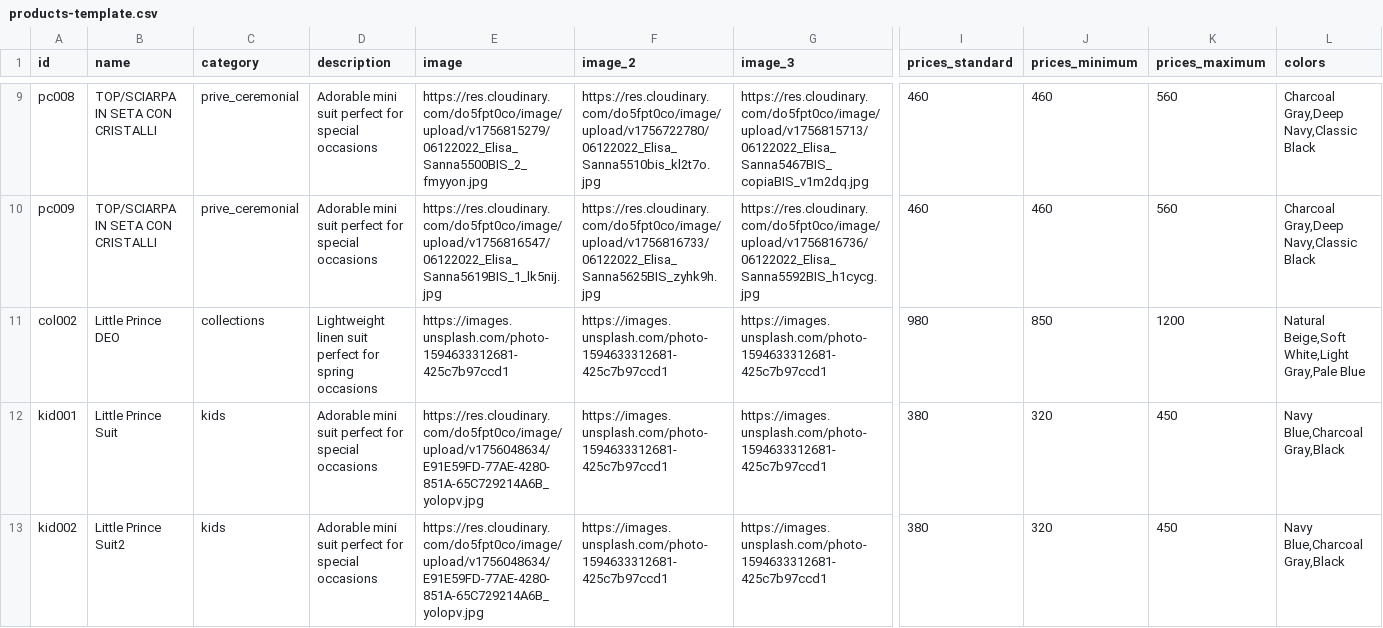
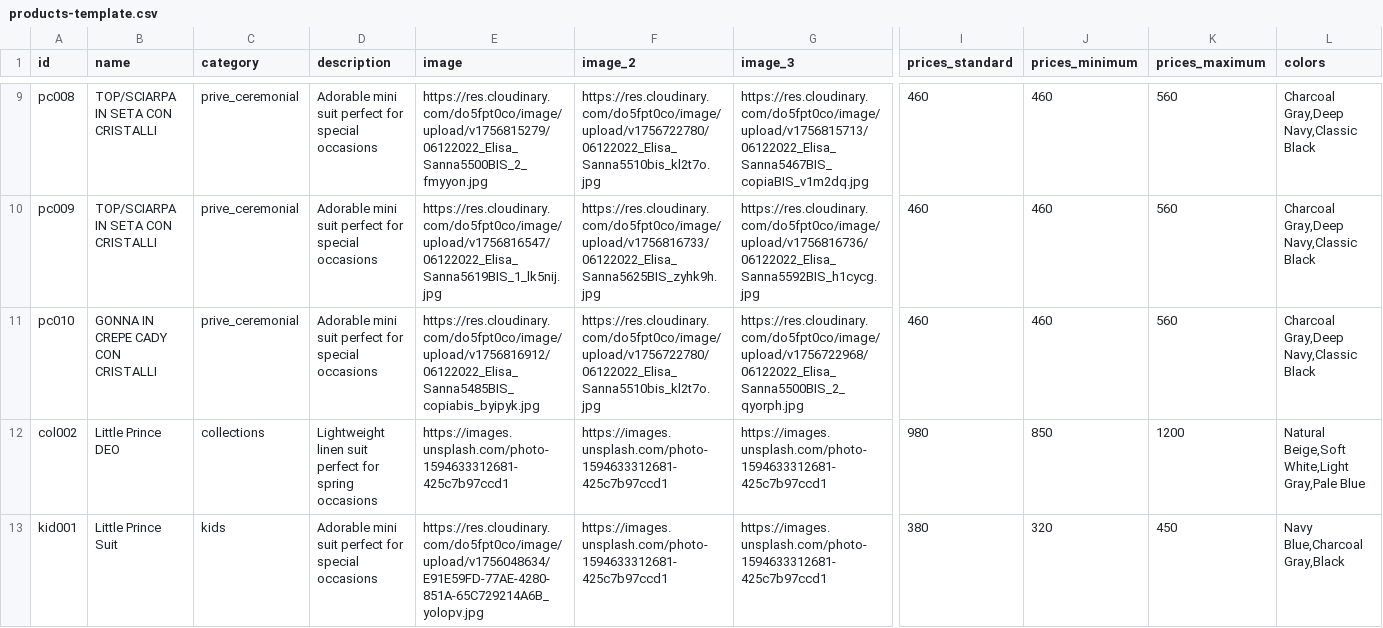
Before and after one commit to DeodatoS/atelier-site, a CSV file: assets/data/products-template.csv, drawn as a sheet; only a part is shown, gaps mark what is left out; the shorter side is filled out with more unchanged rows; rows hold the shown columns only; the diff names each change by its address in the sheet, - before the commit and + after, or states it on an @@ line.

Commit message:
Update products CSV from Google Sheets - 2025-09-02T12:43:56.040Z

```diff
--- a/assets/data/products-template.csv
+++ b/assets/data/products-template.csv
+row 11: pc010 | GONNA IN CREPE CADY CON CRISTALLI | prive_ceremonial | Adorable mini suit perfect for special occasions | https://res.cloudinary.com/do5fpt0co/image/upload/v1756816912/06122022_Elisa_Sanna5485BIS_copiabis_byipyk.jpg | https://res.cloudinary.com/do5fpt0co/image/upload/v1756722780/06122022_Elisa_Sanna5510bis_kl2t7o.jpg | https://res.cloudinary.com/do5fpt0co/image/upload/v1756722968/06122022_Elisa_Sanna5500BIS_2_qyorph.jpg | 460 | 460 | 560 | Charcoal Gray,Deep Navy,Classic Black
```
